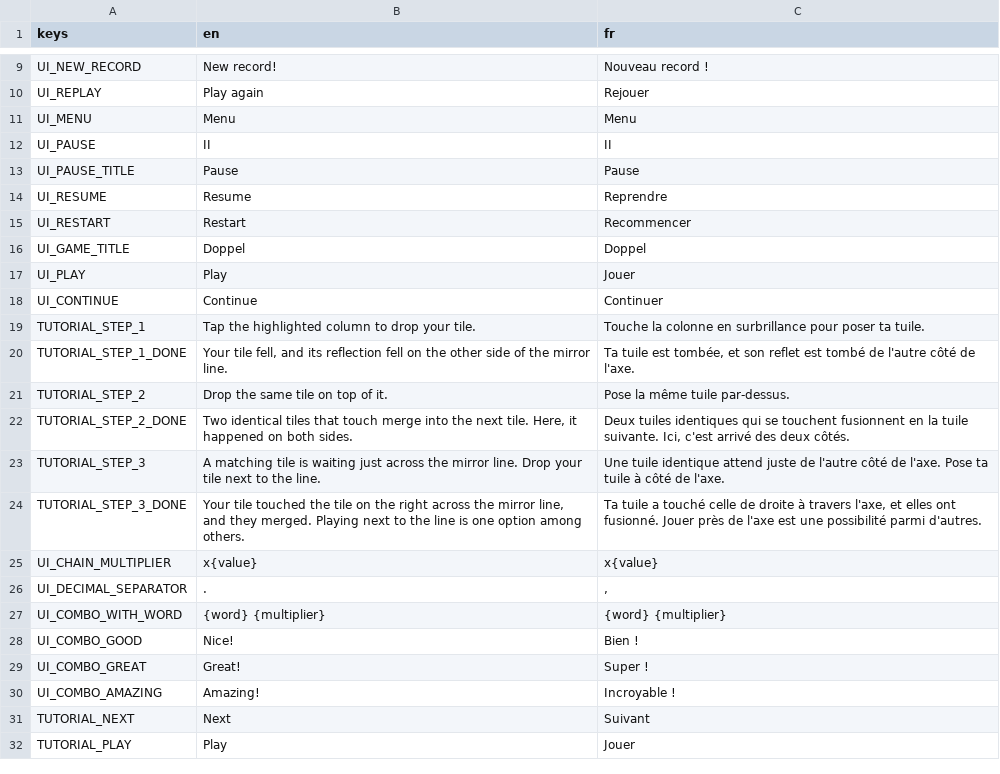
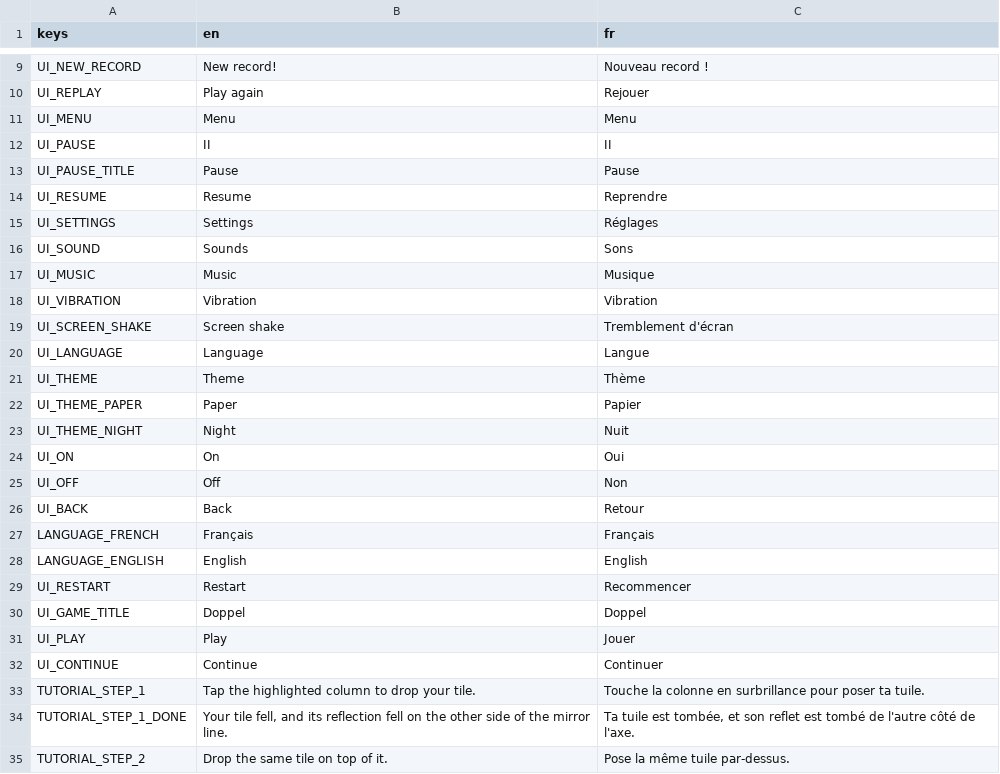
Before and after one commit to bpinto03/Doppel, a CSV file: assets/translations/ui.csv, drawn as a sheet; only a part is shown, gaps mark what is left out; the shorter side is filled out with more unchanged rows; the diff names each change by its address in the sheet, - before the commit and + after, or states it on an @@ line.

Commit message:
feat: add a settings screen reachable from home
Sound, music, vibration and screen shake toggles, language (French,
English) and theme (Paper, Night) choices, each saved at once through
Settings and applied right away, texts included. Toggles and choices
use a ChoiceButton theme variation built in code: outlined when off,
filled when on. The rows sit in a scroll container ready for the
phase 4 entries. Back returns home. A test checks that every screen
and overlay fits the base width in French and English.

```diff
--- a/assets/translations/ui.csv
+++ b/assets/translations/ui.csv
+row 15: UI_SETTINGS | Settings | Réglages
+row 16: UI_SOUND | Sounds | Sons
+row 17: UI_MUSIC | Music | Musique
+row 18: UI_VIBRATION | Vibration | Vibration
+row 19: UI_SCREEN_SHAKE | Screen shake | Tremblement d'écran
+row 20: UI_LANGUAGE | Language | Langue
+row 21: UI_THEME | Theme | Thème
+row 22: UI_THEME_PAPER | Paper | Papier
+row 23: UI_THEME_NIGHT | Night | Nuit
+row 24: UI_ON | On | Oui
+row 25: UI_OFF | Off | Non
+row 26: UI_BACK | Back | Retour
+row 27: LANGUAGE_FRENCH | Français | Français
+row 28: LANGUAGE_ENGLISH | English | English
```
Also changed, not shown: 15 other files.
